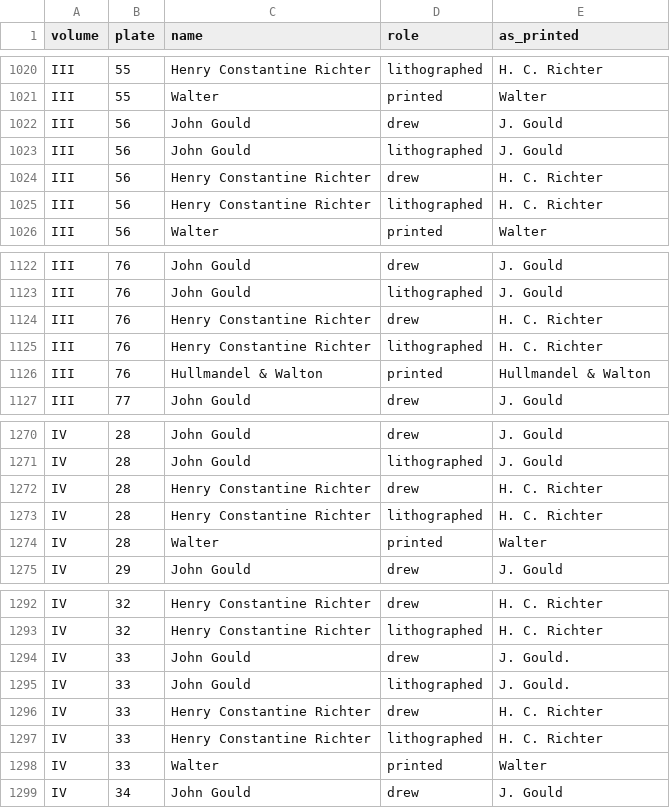
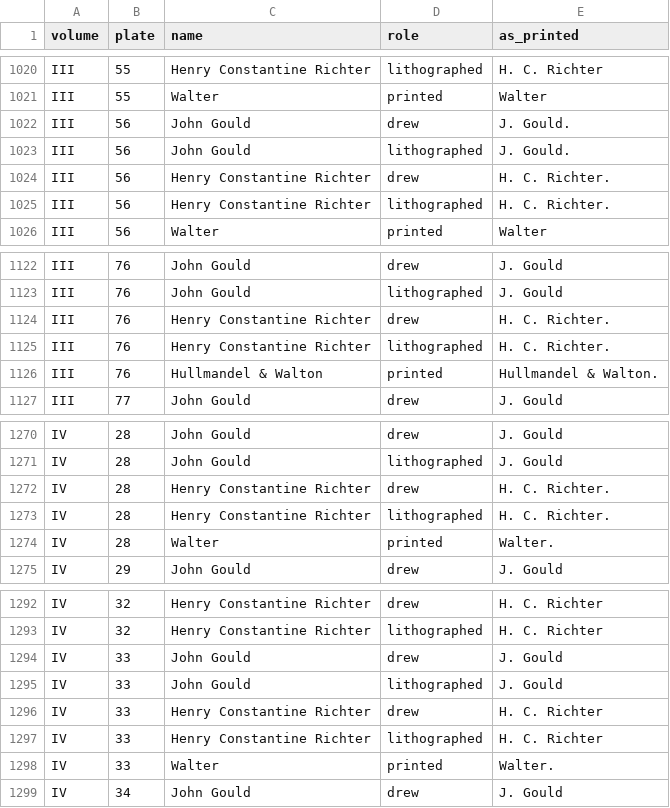
Before and after one commit to wr/historical-bird-plates, a CSV file: gould-asia/credits.csv, drawn as a sheet; only a part is shown, gaps mark what is left out; the diff covers the shown part only.

```diff
--- a/gould-asia/credits.csv
+++ b/gould-asia/credits.csv
@@ -1021,6 +1021,6 @@ III,55,Henry Constantine Richter,lithographed,H. C. Richter
 III,55,Walter,printed,Walter
-III,56,John Gould,drew,J. Gould
-III,56,John Gould,lithographed,J. Gould
-III,56,Henry Constantine Richter,drew,H. C. Richter
-III,56,Henry Constantine Richter,lithographed,H. C. Richter
+III,56,John Gould,drew,J. Gould.
+III,56,John Gould,lithographed,J. Gould.
+III,56,Henry Constantine Richter,drew,H. C. Richter.
+III,56,Henry Constantine Richter,lithographed,H. C. Richter.
 III,56,Walter,printed,Walter
@@ -1123,5 +1123,5 @@ III,76,John Gould,drew,J. Gould
 III,76,John Gould,lithographed,J. Gould
-III,76,Henry Constantine Richter,drew,H. C. Richter
-III,76,Henry Constantine Richter,lithographed,H. C. Richter
-III,76,Hullmandel & Walton,printed,Hullmandel & Walton
+III,76,Henry Constantine Richter,drew,H. C. Richter.
+III,76,Henry Constantine Richter,lithographed,H. C. Richter.
+III,76,Hullmandel & Walton,printed,Hullmandel & Walton.
 III,77,John Gould,drew,J. Gould
@@ -1271,5 +1271,5 @@ IV,28,John Gould,drew,J. Gould
 IV,28,John Gould,lithographed,J. Gould
-IV,28,Henry Constantine Richter,drew,H. C. Richter
-IV,28,Henry Constantine Richter,lithographed,H. C. Richter
-IV,28,Walter,printed,Walter
+IV,28,Henry Constantine Richter,drew,H. C. Richter.
+IV,28,Henry Constantine Richter,lithographed,H. C. Richter.
+IV,28,Walter,printed,Walter.
 IV,29,John Gould,drew,J. Gould
@@ -1293,7 +1293,7 @@ IV,32,Henry Constantine Richter,drew,H. C. Richter
 IV,32,Henry Constantine Richter,lithographed,H. C. Richter
-IV,33,John Gould,drew,J. Gould.
-IV,33,John Gould,lithographed,J. Gould.
+IV,33,John Gould,drew,J. Gould
+IV,33,John Gould,lithographed,J. Gould
 IV,33,Henry Constantine Richter,drew,H. C. Richter
 IV,33,Henry Constantine Richter,lithographed,H. C. Richter
-IV,33,Walter,printed,Walter
+IV,33,Walter,printed,Walter.
 IV,34,John Gould,drew,J. Gould
```
Also changed, not shown: 16 edited cells elsewhere in this file, gould-asia/plates.csv, gould-asia/sources/imprints.csv, 2 other files.
